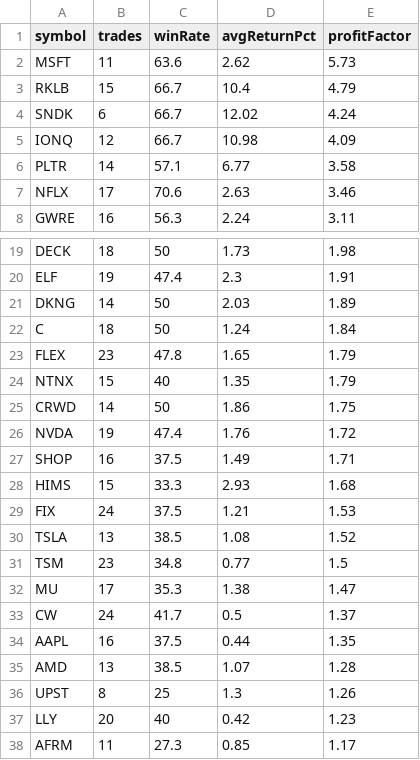
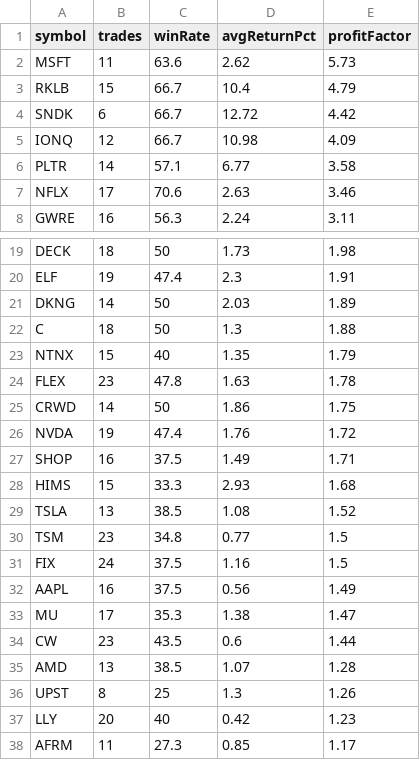
Before and after one commit to narendra0467/Trading-System, a CSV file: reports/latest_backtest.csv, drawn as a sheet; only a part is shown, gaps mark what is left out.

```diff
--- a/reports/latest_backtest.csv
+++ b/reports/latest_backtest.csv
@@ -3,3 +3,3 @@ MSFT,11,63.6,2.62,5.73
 RKLB,15,66.7,10.4,4.79
-SNDK,6,66.7,12.02,4.24
+SNDK,6,66.7,12.72,4.42
 IONQ,12,66.7,10.98,4.09
@@ -21,5 +21,5 @@ ELF,19,47.4,2.3,1.91
 DKNG,14,50,2.03,1.89
-C,18,50,1.24,1.84
-FLEX,23,47.8,1.65,1.79
+C,18,50,1.3,1.88
 NTNX,15,40,1.35,1.79
+FLEX,23,47.8,1.63,1.78
 CRWD,14,50,1.86,1.75
@@ -28,8 +28,8 @@ SHOP,16,37.5,1.49,1.71
 HIMS,15,33.3,2.93,1.68
-FIX,24,37.5,1.21,1.53
 TSLA,13,38.5,1.08,1.52
 TSM,23,34.8,0.77,1.5
+FIX,24,37.5,1.16,1.5
+AAPL,16,37.5,0.56,1.49
 MU,17,35.3,1.38,1.47
-CW,24,41.7,0.5,1.37
-AAPL,16,37.5,0.44,1.35
+CW,23,43.5,0.6,1.44
 AMD,13,38.5,1.07,1.28
```
Also changed, not shown: reports/latest_high_risk_scan.csv, reports/latest_leaps_scan.csv, 18 other files.
